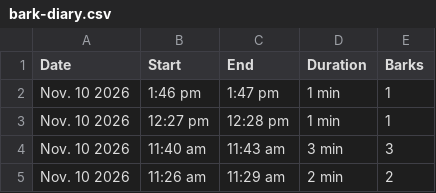
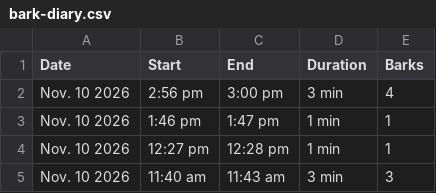
Before and after one commit to lukedav/bark-diary, a CSV file: bark-diary.csv, drawn as a sheet; only a part is shown; the shorter side is filled out with more unchanged rows.

Commit message:
Update bark diary (1559 episodes)

```diff
--- a/bark-diary.csv
+++ b/bark-diary.csv
@@ -1,2 +1,3 @@
 Date,Start,End,Duration,Barks
+Nov. 10 2026,2:56 pm,3:00 pm,3 min,4
 Nov. 10 2026,1:46 pm,1:47 pm,1 min,1
```
